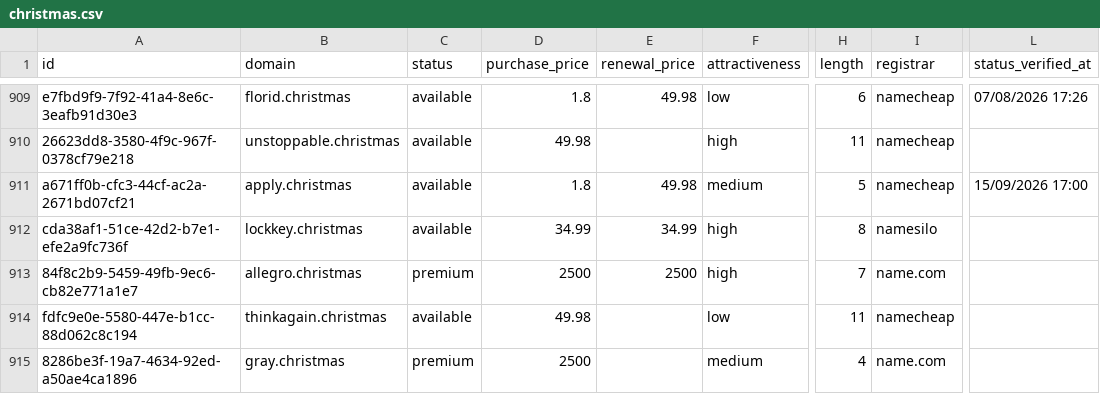
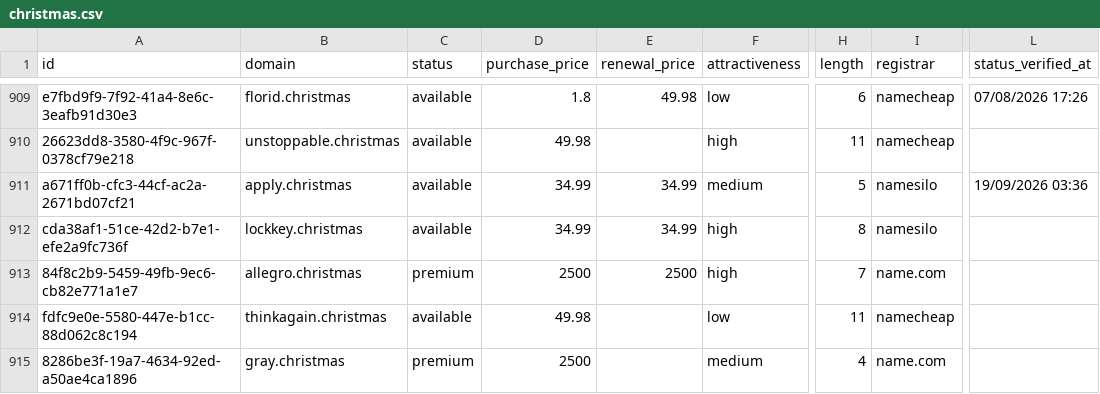
Before and after one commit to UniqueDomains/christmas-oneword-domains, a CSV file: christmas.csv, drawn as a sheet; only a part is shown, gaps mark what is left out; the diff names each change by its address in the sheet, - before the commit and + after, or states it on an @@ line.

Commit message:
Domains update

```diff
--- a/christmas.csv
+++ b/christmas.csv
-D911 (purchase_price): 1.8
+D911 (purchase_price): 34.99
-E911 (renewal_price): 49.98
+E911 (renewal_price): 34.99
-I911 (registrar): namecheap
+I911 (registrar): namesilo
-L911 (status_verified_at): 15/09/2026 17:00
+L911 (status_verified_at): 19/09/2026 03:36
```
Also changed, not shown: 4 other files.
